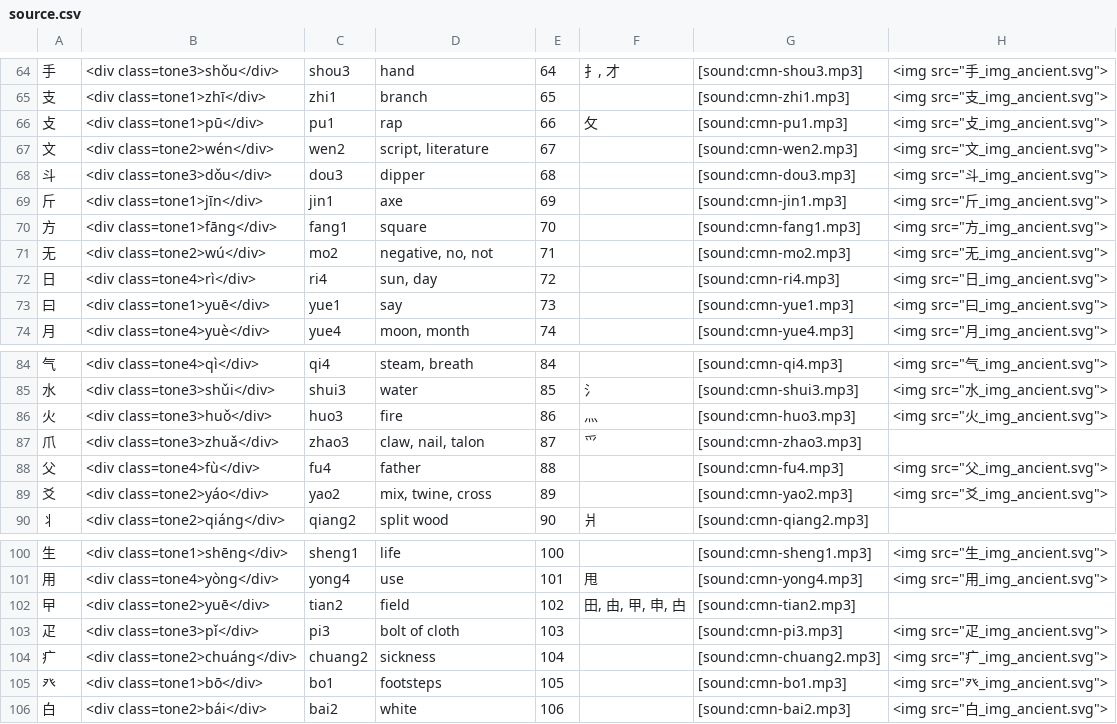
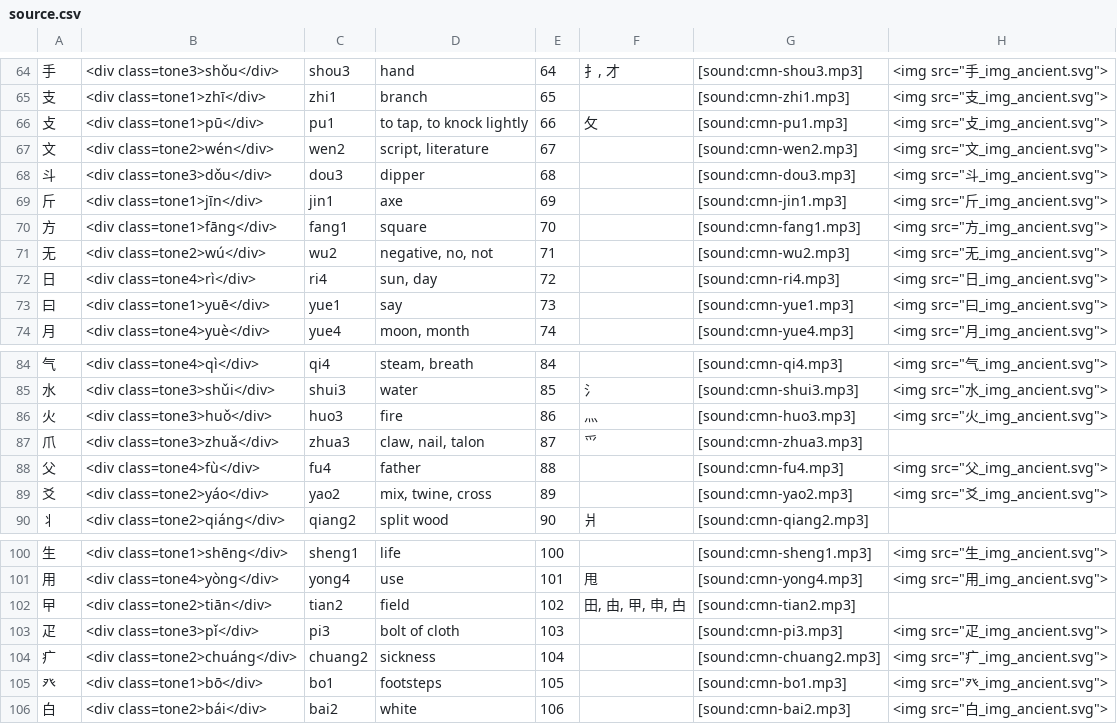
Before and after one commit to jay-pee/Anki-Chinese-Radicals-Deck-Plus, a CSV file: data/source.csv, drawn as a sheet; only a part is shown, gaps mark what is left out.

```diff
--- a/data/source.csv
+++ b/data/source.csv
@@ -65,3 +65,3 @@
 支	<div class=tone1>zhī</div>	zhi1	branch	65		[sound:cmn-zhi1.mp3]	<img src="支_img_ancient.svg">
-攴	<div class=tone1>pū</div>	pu1	rap	66	攵	[sound:cmn-pu1.mp3]	<img src="攴_img_ancient.svg">
+攴	<div class=tone1>pū</div>	pu1	to tap, to knock lightly	66	攵	[sound:cmn-pu1.mp3]	"<img src=""攴_img_ancient.svg"">"
 文	<div class=tone2>wén</div>	wen2	script, literature	67		[sound:cmn-wen2.mp3]	<img src="文_img_ancient.svg">
@@ -70,3 +70,3 @@
 方	<div class=tone1>fāng</div>	fang1	square	70		[sound:cmn-fang1.mp3]	<img src="方_img_ancient.svg">
-无	<div class=tone2>wú</div>	mo2	negative, no, not	71		[sound:cmn-mo2.mp3]	<img src="无_img_ancient.svg">
+无	<div class=tone2>wú</div>	wu2	negative, no, not	71		[sound:cmn-wu2.mp3]	"<img src=""无_img_ancient.svg"">"
 日	<div class=tone4>rì</div>	ri4	sun, day	72		[sound:cmn-ri4.mp3]	<img src="日_img_ancient.svg">
@@ -86,3 +86,3 @@
 火	<div class=tone3>huǒ</div>	huo3	fire	86	灬	[sound:cmn-huo3.mp3]	<img src="火_img_ancient.svg">
-爪	<div class=tone3>zhuǎ</div>	zhao3	claw, nail, talon	87	爫	[sound:cmn-zhao3.mp3]	
+爪	<div class=tone3>zhuǎ</div>	zhua3	claw, nail, talon	87	爫	[sound:cmn-zhua3.mp3]	
 父	<div class=tone4>fù</div>	fu4	father	88		[sound:cmn-fu4.mp3]	<img src="父_img_ancient.svg">
@@ -101,3 +101,3 @@
 用	<div class=tone4>yòng</div>	yong4	use	101	甩	[sound:cmn-yong4.mp3]	<img src="用_img_ancient.svg">
-曱	<div class=tone2>yuē</div>	tian2	field	102	田, 由, 甲, 申, 甴	[sound:cmn-tian2.mp3]	
+曱	<div class=tone2>tiān</div>	tian2	field	102	田, 由, 甲, 申, 甴	[sound:cmn-tian2.mp3]	
 疋	<div class=tone3>pǐ</div>	pi3	bolt of cloth	103		[sound:cmn-pi3.mp3]	<img src="疋_img_ancient.svg">
```
Also changed, not shown: data/correction.csv, data/source_examples.csv, 5 other files.
